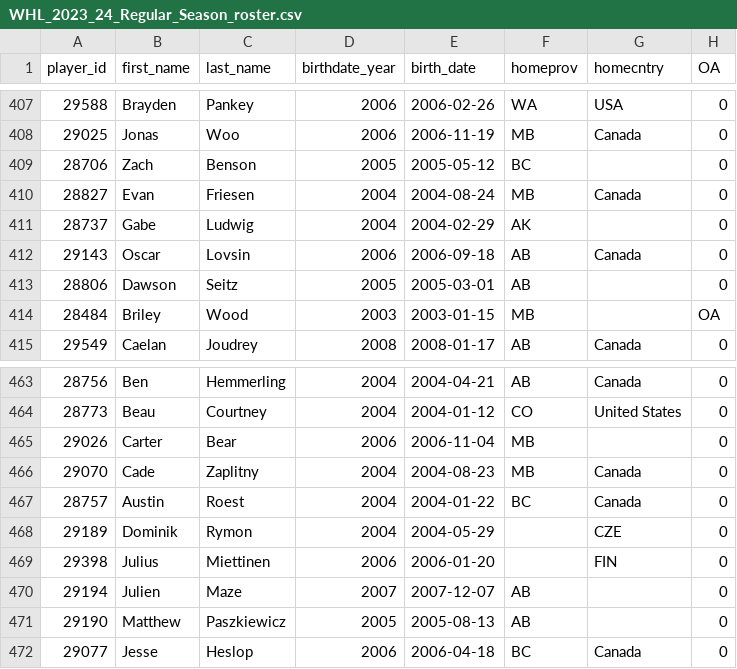
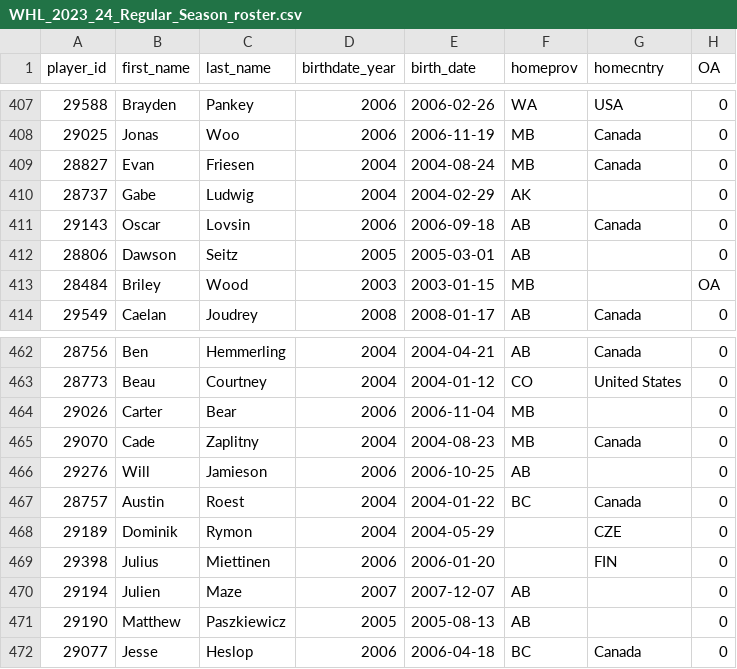
Before and after one commit to lennonay/Prospect_scraper, a CSV file: data/roster/WHL_2023_24_Regular_Season_roster.csv, drawn as a sheet; only a part is shown, gaps mark what is left out.

```diff
--- a/data/roster/WHL_2023_24_Regular_Season_roster.csv
+++ b/data/roster/WHL_2023_24_Regular_Season_roster.csv
@@ -408,3 +408,2 @@ player_id,first_name,last_name,birthdate_year,birth_date,homeprov,homecntry,OA
 29025,Jonas,Woo,2006,2006-11-19,MB,Canada,0
-28706,Zach,Benson,2005,2005-05-12,BC,,0
 28827,Evan,Friesen,2004,2004-08-24,MB,Canada,0
@@ -466,2 +465,3 @@ player_id,first_name,last_name,birthdate_year,birth_date,homeprov,homecntry,OA
 29070,Cade,Zaplitny,2004,2004-08-23,MB,Canada,0
+29276,Will,Jamieson,2006,2006-10-25,AB,,0
 28757,Austin,Roest,2004,2004-01-22,BC,Canada,0
```
Also changed, not shown: 2 other files.
